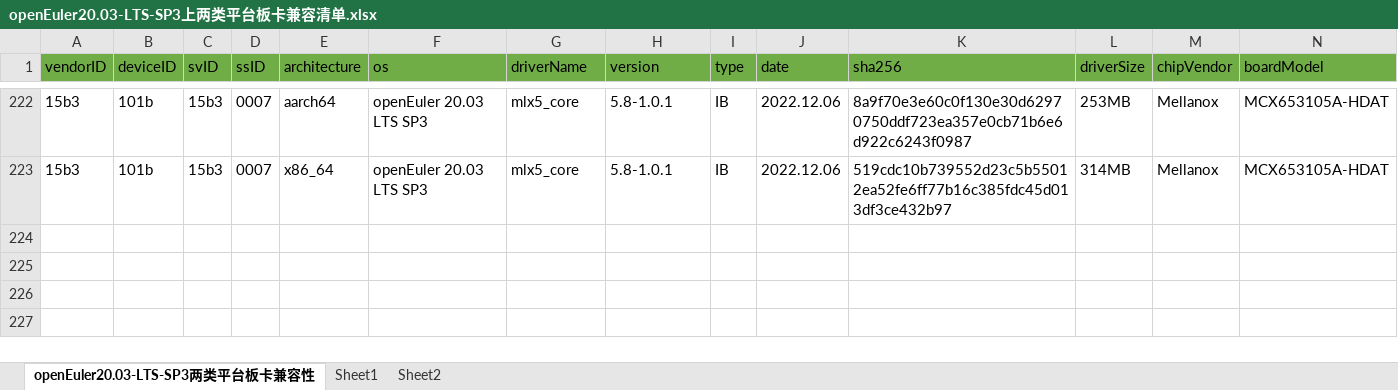
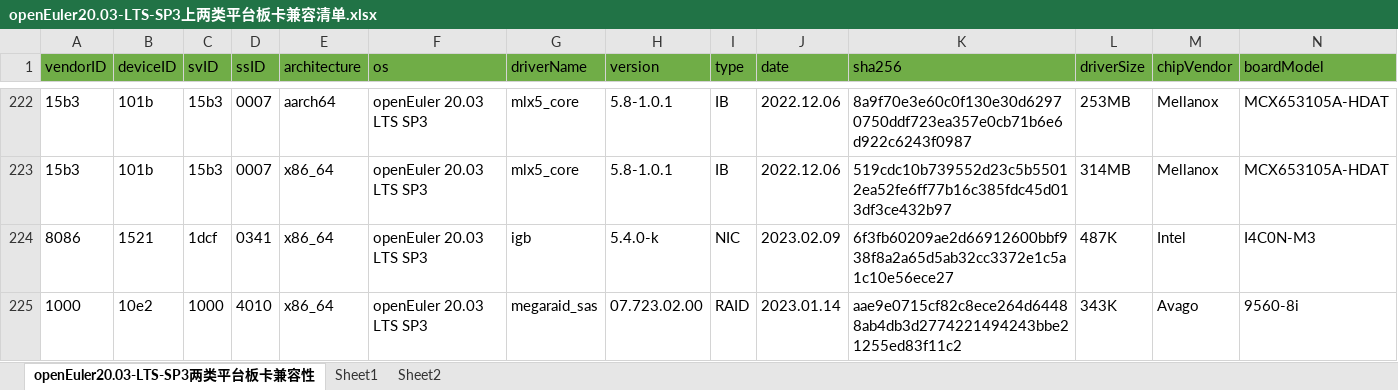
Before and after one commit to tttomorrow/euler-portal, an Excel workbook: data/compatibility/openEuler20.03-LTS-SP3上两类平台板卡兼容清单.xlsx, sheet openEuler20.03-LTS-SP3两类平台板卡兼容性, drawn as a sheet; only a part is shown, gaps mark what is left out; values as stored, in another font and other column widths than the file's, no borders; rows hold the shown columns only; the diff names each change by its address in the sheet, - before the commit and + after, or states it on an @@ line.

```diff
--- a/data/compatibility/openEuler20.03-LTS-SP3上两类平台板卡兼容清单.xlsx (sheet openEuler20.03-LTS-SP3两类平台板卡兼容性)
+++ b/data/compatibility/openEuler20.03-LTS-SP3上两类平台板卡兼容清单.xlsx (sheet openEuler20.03-LTS-SP3两类平台板卡兼容性)
+row 224: 8086 | 1521 | 1dcf | 0341 | x86_64 | openEuler 20.03 LTS SP3 | igb | 5.4.0-k | NIC | 2023.02.09 | 6f3fb60209ae2d66912600bbf938f8a2a65d5ab32cc3372e1c5a1c10e56ece27 | 487K | Intel | I4C0N-M3
+row 225: 1000 | 10e2 | 1000 | 4010 | x86_64 | openEuler 20.03 LTS SP3 | megaraid_sas | 07.723.02.00 | RAID | 2023.01.14 | aae9e0715cf82c8ece264d64488ab4db3d2774221494243bbe21255ed83f11c2 | 343K | Avago | 9560-8i
```
Also changed, not shown: 4 other files.
